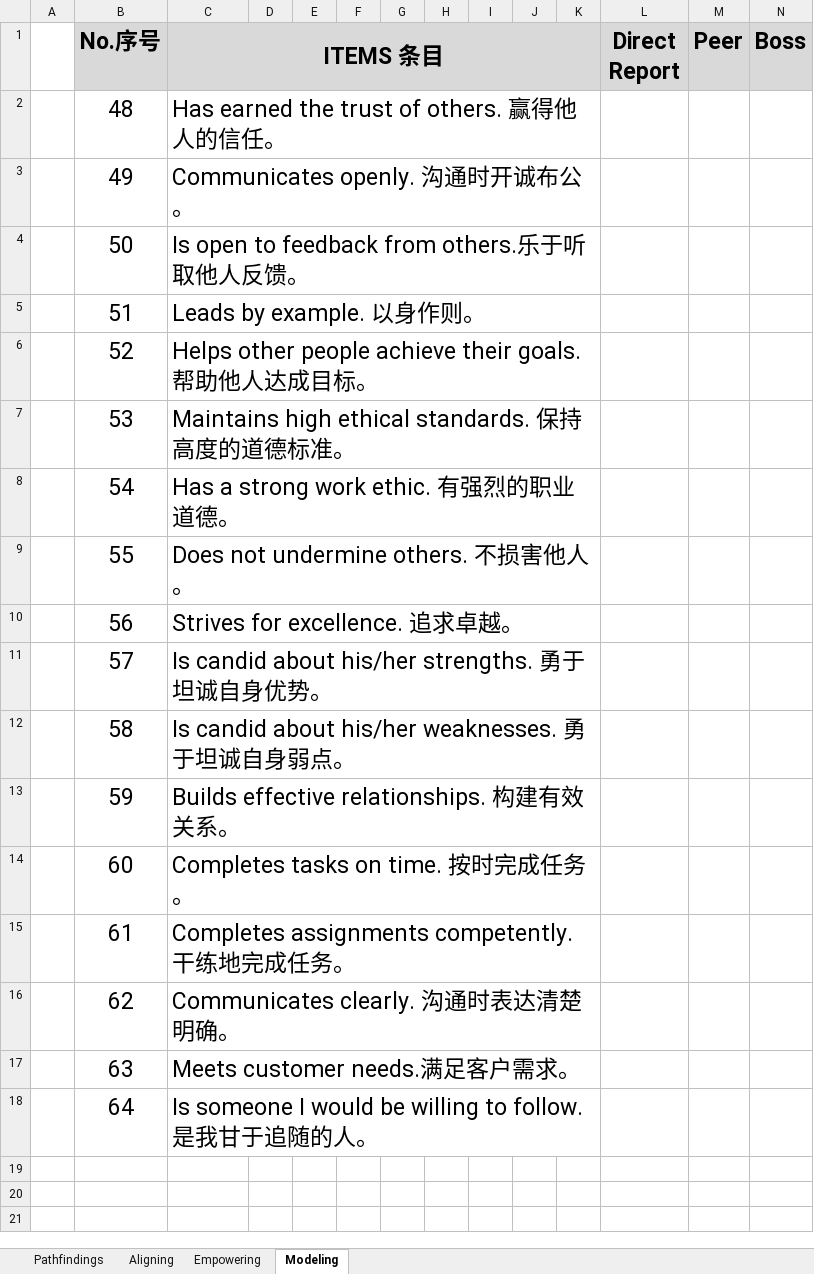
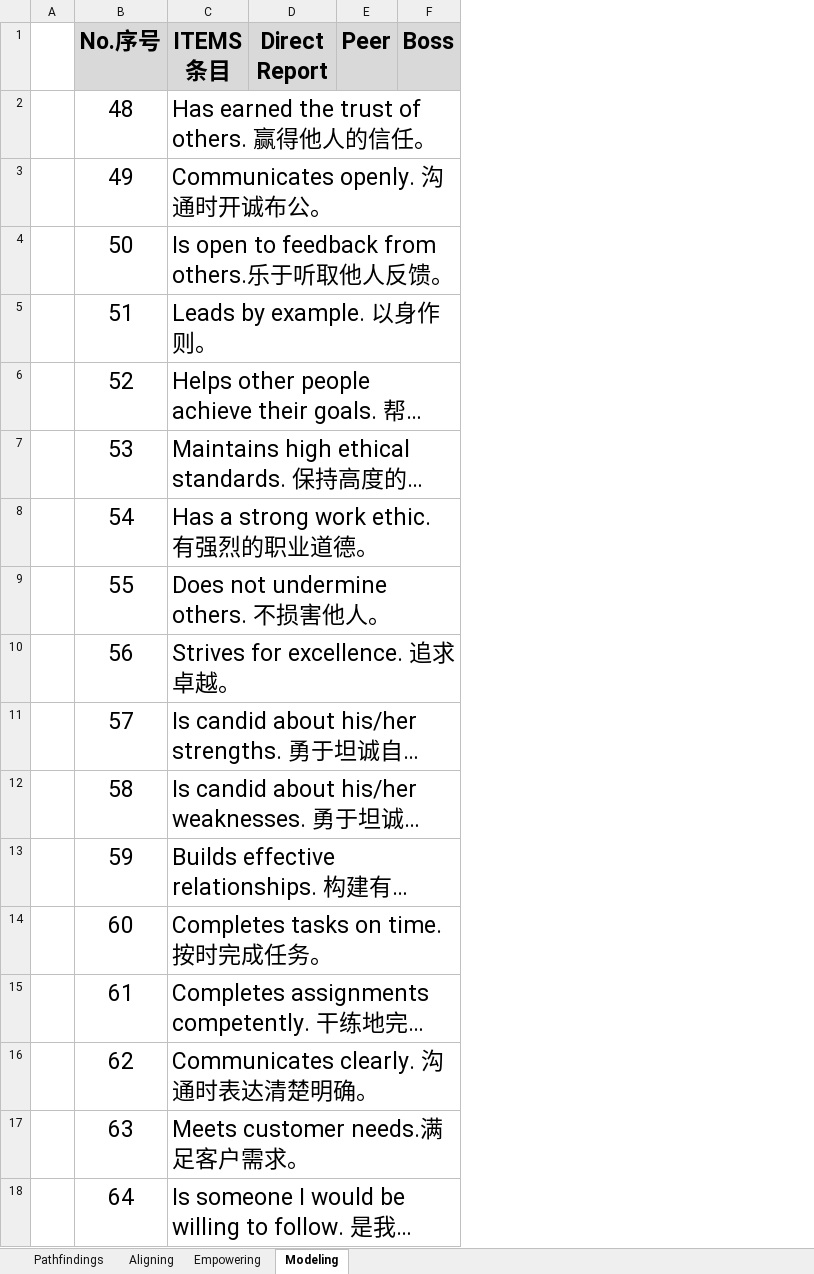
Before and after one commit to RagdollNoone/LearnOpenpyxl, an Excel workbook: resource/RolesOfLeadershipDetail.xlsx, sheet Modeling, drawn as a sheet; only a part is shown; long unchanged cells end in …; values as stored, in another font and other column widths than the file's, no borders; the diff names each change by its address in the sheet, - before the commit and + after, or states it on an @@ line.

```diff
--- a/resource/RolesOfLeadershipDetail.xlsx (sheet Modeling)
+++ b/resource/RolesOfLeadershipDetail.xlsx (sheet Modeling)
-column D, empty
-column E, empty
-column F, empty
-column G, empty
-column H, empty
-column I, empty
-column J, empty
-column K, empty
-C1:K1 merged
-C2:K2 merged
-C3:K3 merged
-C4:K4 merged
-C5:K5 merged
-C6:K6 merged
-C7:K7 merged
-C8:K8 merged
-C9:K9 merged
-C10:K10 merged
-C11:K11 merged
-C12:K12 merged
-C13:K13 merged
-C14:K14 merged
-C15:K15 merged
-C16:K16 merged
-C17:K17 merged
-C18:K18 merged
```
Also changed, not shown: sheet Aligning, sheet Pathfindings, sheet Empowering, 1 other file.
